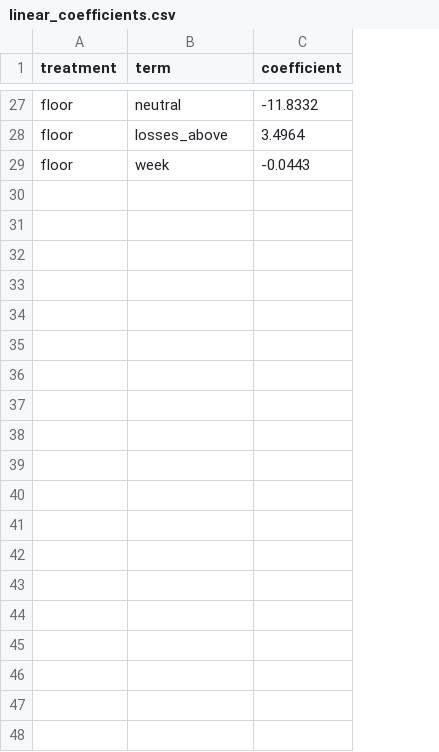
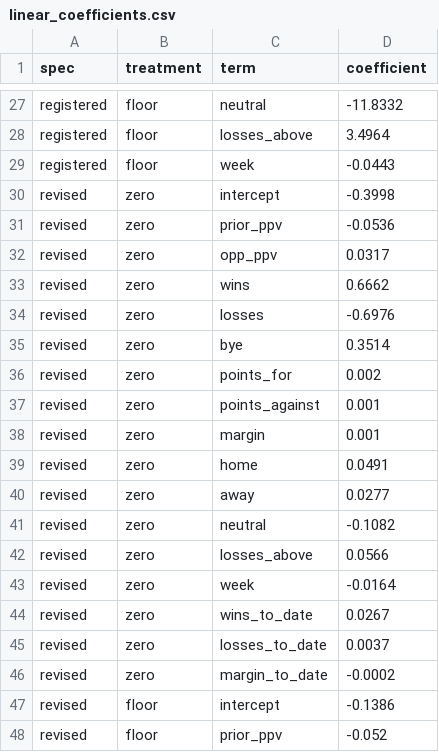
Before and after one commit to bowlsbeyk/CFB-Rankings, a CSV file: results/linear_coefficients.csv, drawn as a sheet; only a part is shown, gaps mark what is left out; the diff covers the shown part only; the diff names each change by its address in the sheet, - before the commit and + after, or states it on an @@ line.

```diff
--- a/results/linear_coefficients.csv
+++ b/results/linear_coefficients.csv
+column A (spec), rows 27-29: all registered
+row 30: revised | zero | intercept | -0.3998
+row 31: revised | zero | prior_ppv | -0.0536
+row 32: revised | zero | opp_ppv | 0.0317
+row 33: revised | zero | wins | 0.6662
+row 34: revised | zero | losses | -0.6976
+row 35: revised | zero | bye | 0.3514
+row 36: revised | zero | points_for | 0.002
+row 37: revised | zero | points_against | 0.001
+row 38: revised | zero | margin | 0.001
+row 39: revised | zero | home | 0.0491
+row 40: revised | zero | away | 0.0277
+row 41: revised | zero | neutral | -0.1082
+row 42: revised | zero | losses_above | 0.0566
+row 43: revised | zero | week | -0.0164
+row 44: revised | zero | wins_to_date | 0.0267
+row 45: revised | zero | losses_to_date | 0.0037
+row 46: revised | zero | margin_to_date | -0.0002
+row 47: revised | floor | intercept | -0.1386
+row 48: revised | floor | prior_ppv | -0.052
```
Also changed, not shown: 15 added rows elsewhere in this file, 30 other files.
